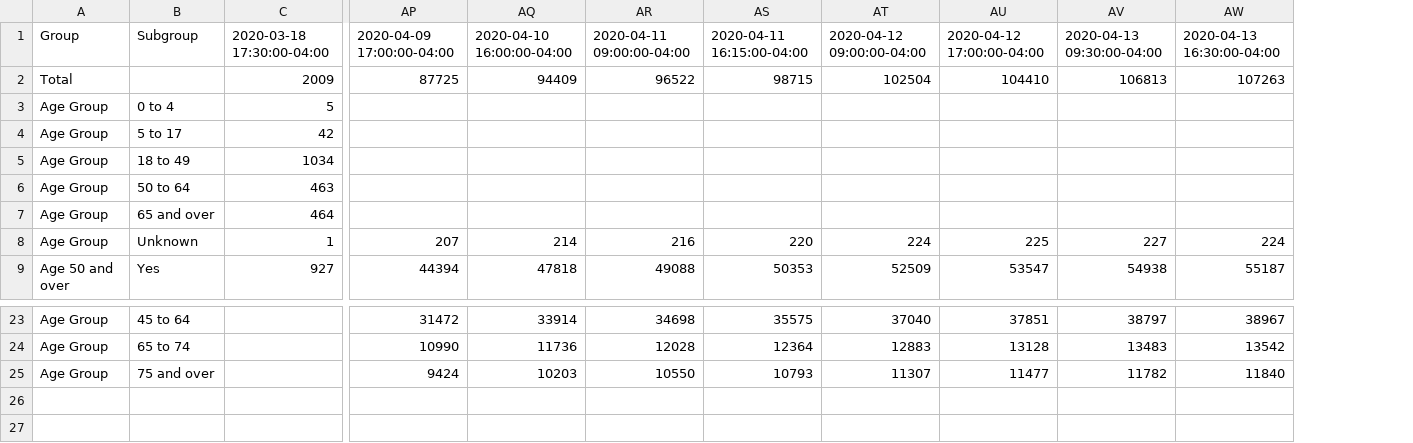
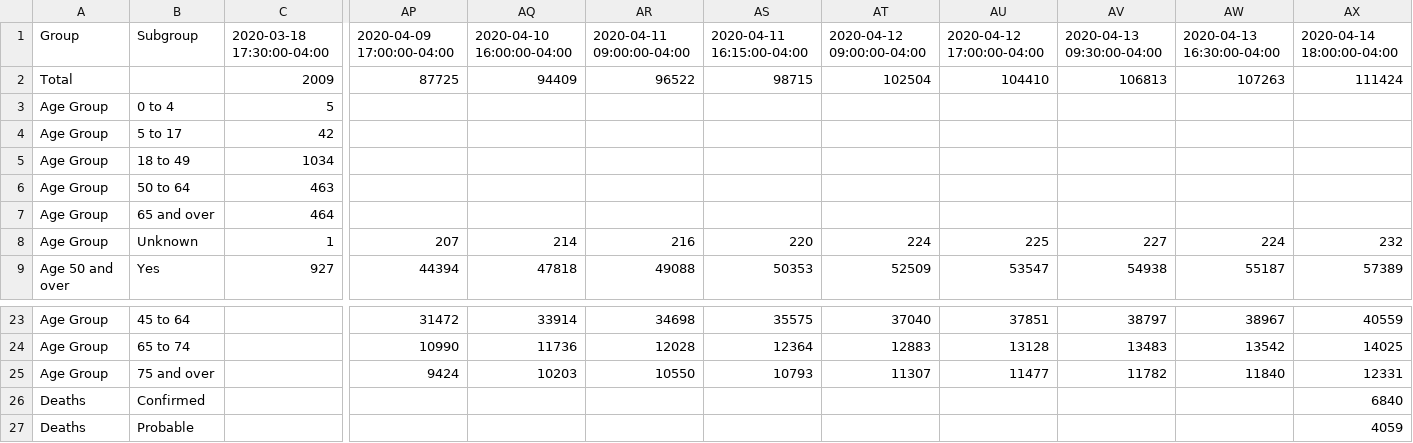
Before and after one commit to chazeon/NYState-COVID-19-Tracker, a CSV file: data/NYC-covid-19-daily-data-summary.csv, drawn as a sheet; only a part is shown, gaps mark what is left out; rows hold the shown columns only; the diff names each change by its address in the sheet, - before the commit and + after, or states it on an @@ line.

```diff
--- a/data/NYC-covid-19-daily-data-summary.csv
+++ b/data/NYC-covid-19-daily-data-summary.csv
+column AX, rows 1-9: 2020-04-14 18:00:00-04:00 | 111424 |  |  |  |  |  | 232 | 57389; rows 23-25: 40559 | 14025 | 12331
+row 26: Deaths | Confirmed |  |  |  |  |  |  |  |  |  | 6840
+row 27: Deaths | Probable |  |  |  |  |  |  |  |  |  | 4059
```
Also changed, not shown: data/NYC-covid-19-daily-data-summary-deaths.csv, data/NYC-covid-19-daily-data-summary-hospitalizations.csv, 6 other files.
